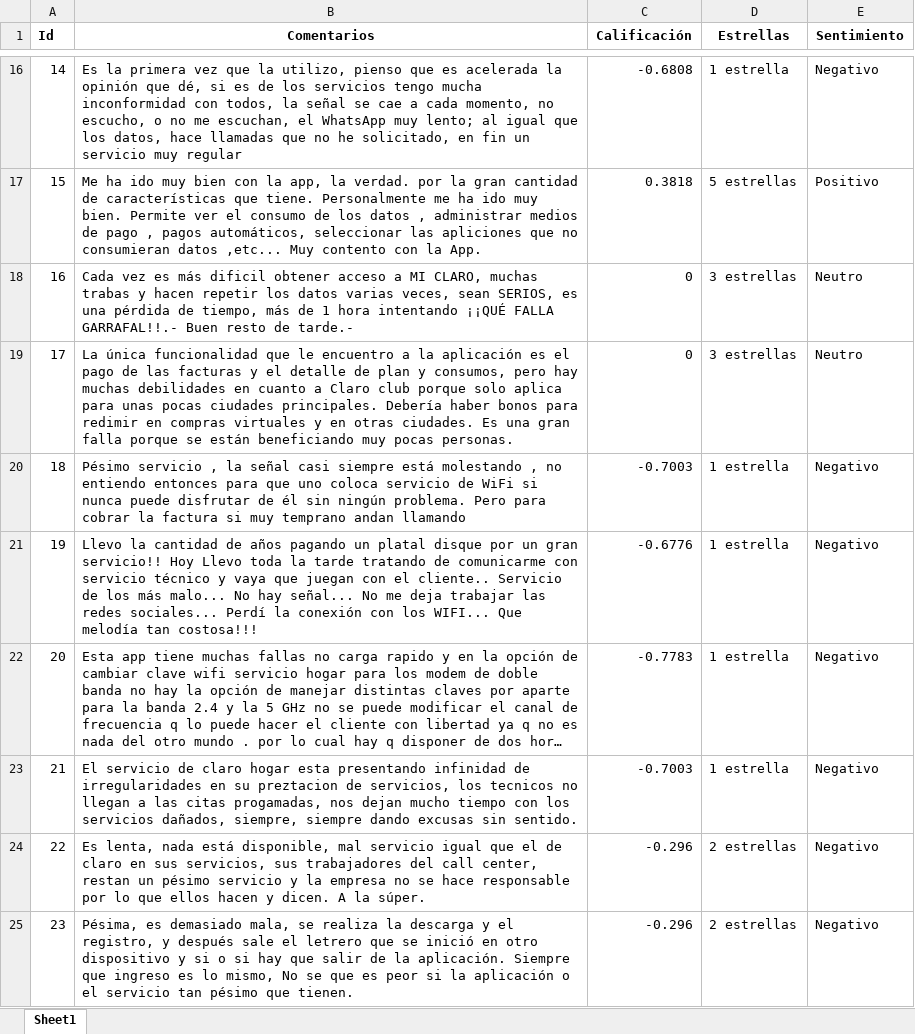
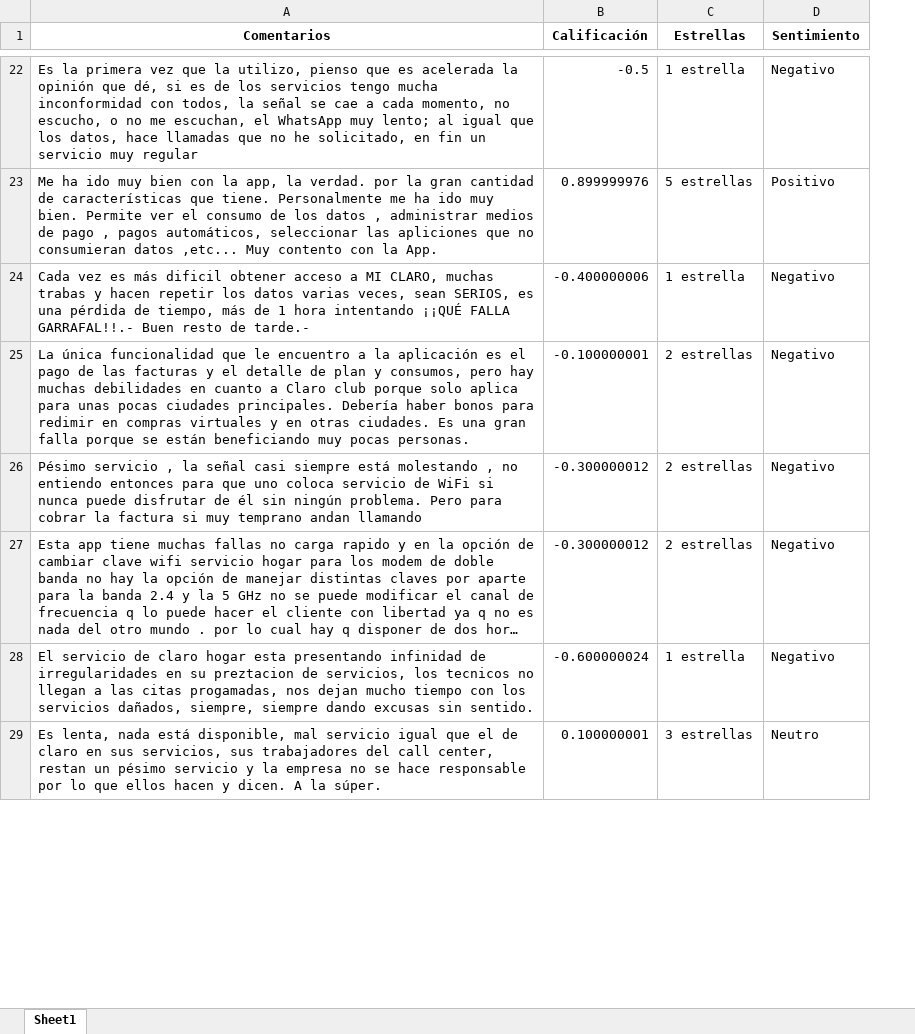
Before and after one commit to LinaPlazas/Prueba-Data-Scientist, an Excel workbook: Resultados_comentarios.xlsx, sheet Sheet1, drawn as a sheet; only a part is shown, gaps mark what is left out; long unchanged cells end in …; values as stored, in another font and other column widths than the file's, no borders; removed rows and columns are numbered as before the commit, all else as after; the diff covers the shown part only; the diff names each change by its address in the sheet, - before the commit and + after, or states it on an @@ line.

```diff
--- a/Resultados_comentarios.xlsx (sheet Sheet1)
+++ b/Resultados_comentarios.xlsx (sheet Sheet1)
-column A (Id), rows 16-20: 14 | 15 | 16 | 17 | 18; rows 22-24: 20 | 21 | 22
-B22 (Calificación): -0.6808
+B22 (Calificación): -0.5
-B23 (Calificación): 0.3818
+B23 (Calificación): 0.899999976
-B24 (Calificación): 0
+B24 (Calificación): -0.400000006
-C24 (Estrellas): 3 estrellas
+C24 (Estrellas): 1 estrella
-D24:D25 (Sentimiento): Neutro
+D24:D25 (Sentimiento): Negativo
-B25 (Calificación): 0
+B25 (Calificación): -0.100000001
-C25 (Estrellas): 3 estrellas
+C25 (Estrellas): 2 estrellas
-B26 (Calificación): -0.7003
+B26 (Calificación): -0.300000012
-C26 (Estrellas): 1 estrella
+C26 (Estrellas): 2 estrellas
-row 21: 19 | Llevo la cantidad de años pagando un platal disque por un gran servicio!! Hoy Llevo toda la tarde tratando de comunicarme con servicio técnico y vaya que juegan con el cliente.. Servicio de los más malo... No hay señal... No me deja trabajar las redes sociales... Perdí la conexión con los WIFI... Que melodía tan costosa!!! | -0.6776 | 1 estrella | Negativo
-B27 (Calificación): -0.7783
+B27 (Calificación): -0.300000012
-C27 (Estrellas): 1 estrella
+C27 (Estrellas): 2 estrellas
-B28 (Calificación): -0.7003
+B28 (Calificación): -0.600000024
-B29 (Calificación): -0.296
+B29 (Calificación): 0.100000001
-C29 (Estrellas): 2 estrellas
+C29 (Estrellas): 3 estrellas
-D29 (Sentimiento): Negativo
+D29 (Sentimiento): Neutro
-row 25: 23 | Pésima, es demasiado mala, se realiza la descarga y el registro, y después sale el letrero que se inició en otro dispositivo y si o si hay que salir de la aplicación. Siempre que ingreso es lo mismo, No se que es peor si la aplicación o el servicio tan pésimo que tienen. | -0.296 | 2 estrellas | Negativo
```
Also changed, not shown: 162 added rows and 48 edited cells elsewhere in this sheet, Comentarios.xlsx, 5 other files.
